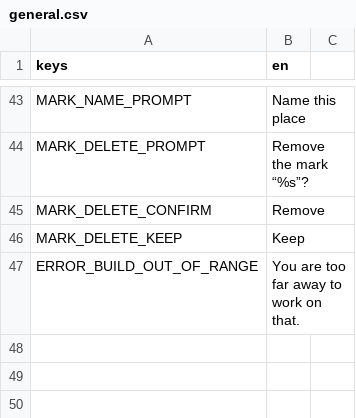
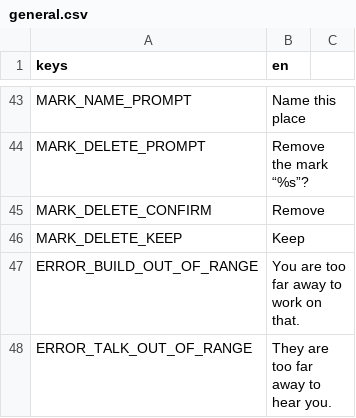
Before and after one commit to tfelix/bestia-behemoth, a CSV file: bestia-client/src/Localization/general.csv, drawn as a sheet; only a part is shown, gaps mark what is left out.

```diff
--- a/bestia-client/src/Localization/general.csv
+++ b/bestia-client/src/Localization/general.csv
@@ -47 +47,2 @@ MARK_DELETE_KEEP,Keep
 ERROR_BUILD_OUT_OF_RANGE,You are too far away to work on that.
+ERROR_TALK_OUT_OF_RANGE,They are too far away to hear you.
```
Also changed, not shown: bestia-client/src/Localization/dialogs.csv, 12 other files.
